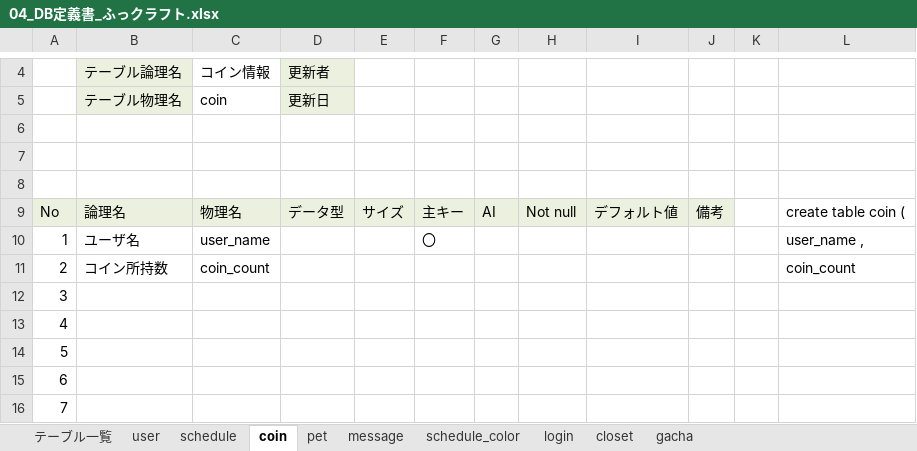
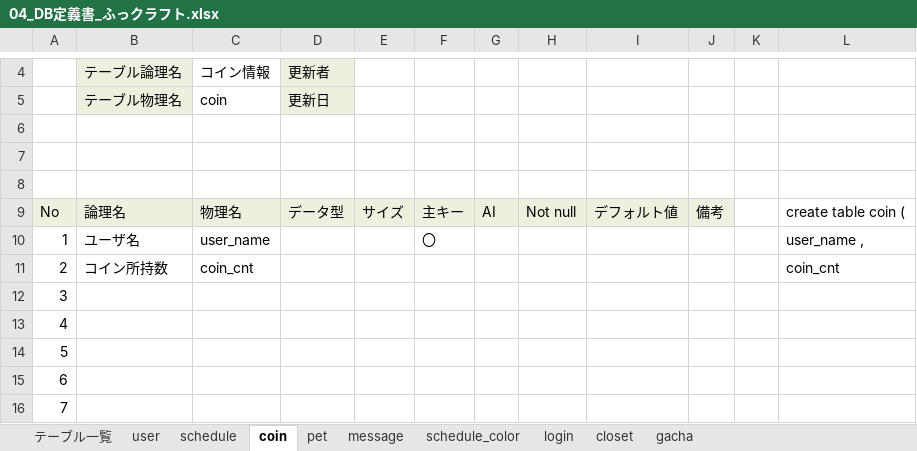
Before and after one commit to dojo2023/E-3, an Excel workbook: doc/04_DB定義書_ふっクラフト.xlsx, sheet coin, drawn as a sheet; only a part is shown, gaps mark what is left out; values as stored, in another font and other column widths than the file's, no borders; the diff names each change by its address in the sheet, - before the commit and + after, or states it on an @@ line.

Commit message:
DB定義書

```diff
--- a/doc/04_DB定義書_ふっクラフト.xlsx (sheet coin)
+++ b/doc/04_DB定義書_ふっクラフト.xlsx (sheet coin)
-C11: coin_count
+C11: coin_cnt
-L11: coin_count
+L11: coin_cnt
```
Also changed, not shown: sheet login.
